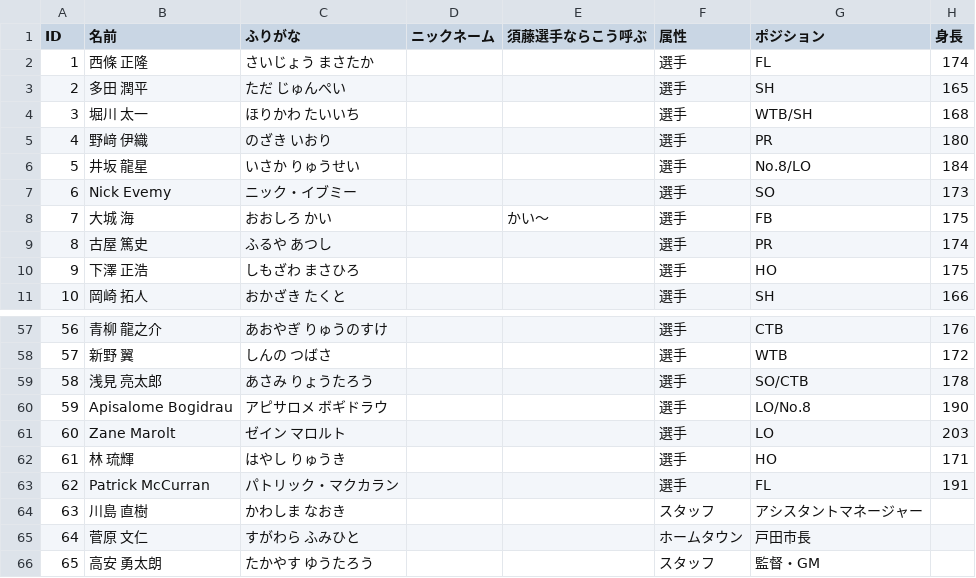
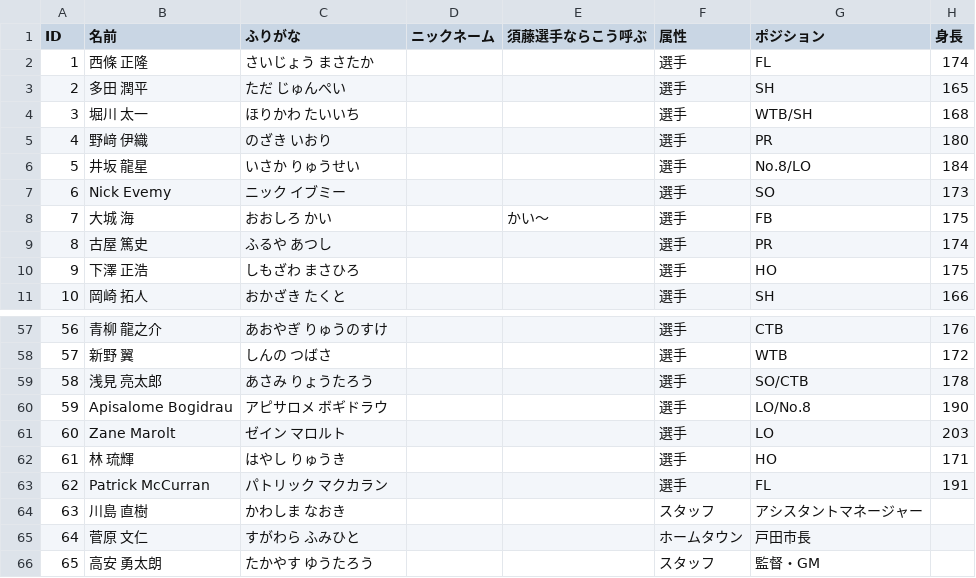
Before and after one commit to shoichitoyama1976/toda-rugby-player-clips, a CSV file: src/data/players.csv, drawn as a sheet; only a part is shown, gaps mark what is left out; the diff names each change by its address in the sheet, - before the commit and + after, or states it on an @@ line.

Commit message:
ニックとパトリックのふりがなから中点を外す。

```diff
--- a/src/data/players.csv
+++ b/src/data/players.csv
-C7 (ふりがな): ニック・イブミー
+C7 (ふりがな): ニック イブミー
-C63 (ふりがな): パトリック・マクカラン
+C63 (ふりがな): パトリック マクカラン
```
